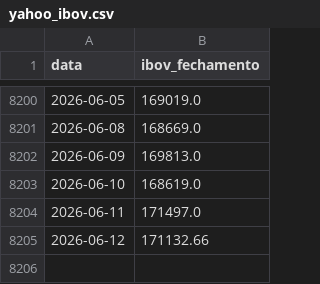
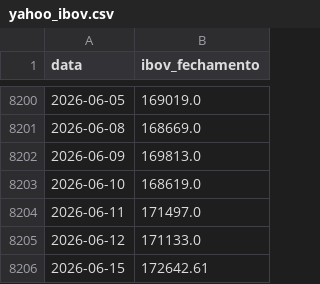
Before and after one commit to PulseDataLabs/PulseWhales, a CSV file: data/yahoo_ibov.csv, drawn as a sheet; only a part is shown, gaps mark what is left out.

```diff
--- a/data/yahoo_ibov.csv
+++ b/data/yahoo_ibov.csv
@@ -8204,2 +8204,3 @@ data,ibov_fechamento
 2026-06-11,171497.0
-2026-06-12,171132.66
+2026-06-12,171133.0
+2026-06-15,172642.61
```
Also changed, not shown: data/b3_fluxo_estrangeiro.csv.
